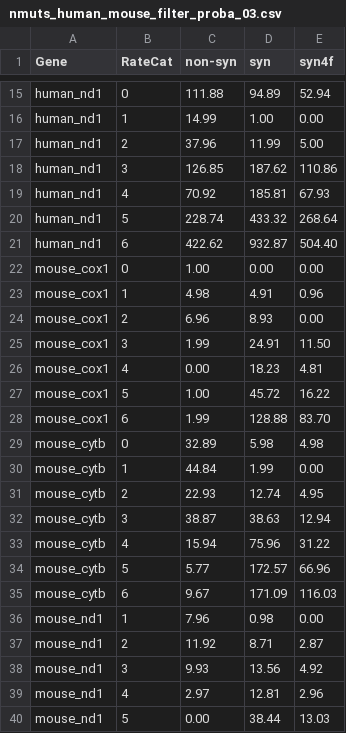
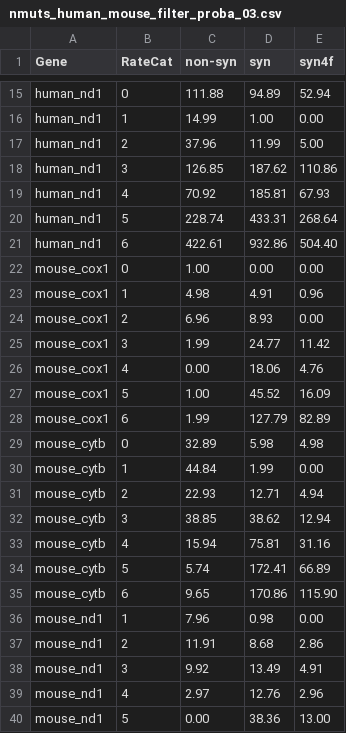
Before and after one commit to mitoclub/nemu-pipeline, a CSV file: data/share/nmuts_human_mouse_filter_proba_03.csv, drawn as a sheet; only a part is shown, gaps mark what is left out; the diff covers the shown part only.

```diff
--- a/data/share/nmuts_human_mouse_filter_proba_03.csv
+++ b/data/share/nmuts_human_mouse_filter_proba_03.csv
@@ -19,4 +19,4 @@ human_nd1,3,126.85,187.62,110.86
 human_nd1,4,70.92,185.81,67.93
-human_nd1,5,228.74,433.32,268.64
-human_nd1,6,422.62,932.87,504.40
+human_nd1,5,228.74,433.31,268.64
+human_nd1,6,422.61,932.86,504.40
 mouse_cox1,0,1.00,0.00,0.00
@@ -24,17 +24,17 @@ mouse_cox1,1,4.98,4.91,0.96
 mouse_cox1,2,6.96,8.93,0.00
-mouse_cox1,3,1.99,24.91,11.50
-mouse_cox1,4,0.00,18.23,4.81
-mouse_cox1,5,1.00,45.72,16.22
-mouse_cox1,6,1.99,128.88,83.70
+mouse_cox1,3,1.99,24.77,11.42
+mouse_cox1,4,0.00,18.06,4.76
+mouse_cox1,5,1.00,45.52,16.09
+mouse_cox1,6,1.99,127.79,82.89
 mouse_cytb,0,32.89,5.98,4.98
 mouse_cytb,1,44.84,1.99,0.00
-mouse_cytb,2,22.93,12.74,4.95
-mouse_cytb,3,38.87,38.63,12.94
-mouse_cytb,4,15.94,75.96,31.22
-mouse_cytb,5,5.77,172.57,66.96
-mouse_cytb,6,9.67,171.09,116.03
+mouse_cytb,2,22.93,12.71,4.94
+mouse_cytb,3,38.85,38.62,12.94
+mouse_cytb,4,15.94,75.81,31.16
+mouse_cytb,5,5.74,172.41,66.89
+mouse_cytb,6,9.65,170.86,115.90
 mouse_nd1,1,7.96,0.98,0.00
-mouse_nd1,2,11.92,8.71,2.87
-mouse_nd1,3,9.93,13.56,4.92
-mouse_nd1,4,2.97,12.81,2.96
-mouse_nd1,5,0.00,38.44,13.03
+mouse_nd1,2,11.91,8.68,2.86
+mouse_nd1,3,9.92,13.49,4.91
+mouse_nd1,4,2.97,12.76,2.96
+mouse_nd1,5,0.00,38.36,13.00
```
Also changed, not shown: 25 edited cells elsewhere in this file, data/share/nmuts_human_mouse.csv, 19 other files.
